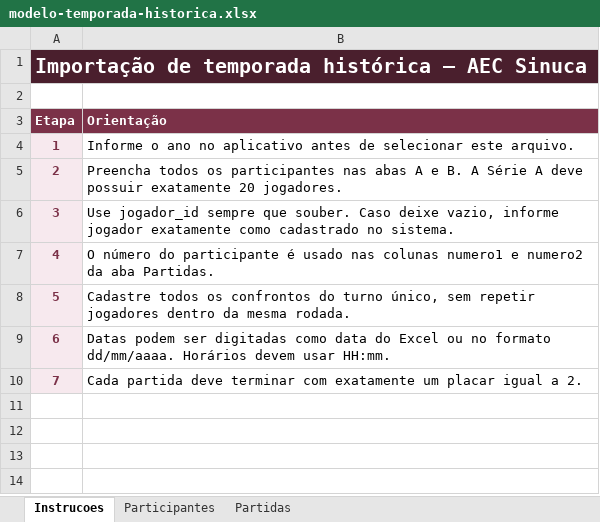
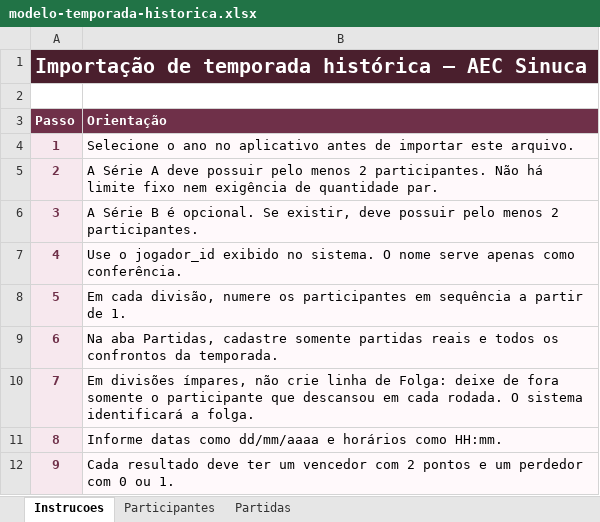
Before and after one commit to gabrielschiessl/sinuca-aec, an Excel workbook: assets/templates/modelo-temporada-historica.xlsx, sheet Instrucoes, drawn as a sheet; values as stored, in another font and other column widths than the file's, no borders; the diff names each change by its address in the sheet, - before the commit and + after, or states it on an @@ line.

Commit message:
Correções para aprimorar criação de temporada histórica.

```diff
--- a/assets/templates/modelo-temporada-historica.xlsx (sheet Instrucoes)
+++ b/assets/templates/modelo-temporada-historica.xlsx (sheet Instrucoes)
@@ column A (Passo) renumbered in row 3 @@
-B4 (Orientação): Informe o ano no aplicativo antes de selecionar este arquivo.
+B4 (Orientação): Selecione o ano no aplicativo antes de importar este arquivo.
-B4:B10 fill: none
+B4:B10 fill: #FFF9FB
-B5 (Orientação): Preencha todos os participantes nas abas A e B. A Série A deve possuir exatamente 20 jogadores.
+B5 (Orientação): A Série A deve possuir pelo menos 2 participantes. Não há limite fixo nem exigência de quantidade par.
-B6 (Orientação): Use jogador_id sempre que souber. Caso deixe vazio, informe jogador exatamente como cadastrado no sistema.
+B6 (Orientação): A Série B é opcional. Se existir, deve possuir pelo menos 2 participantes.
-B7 (Orientação): O número do participante é usado nas colunas numero1 e numero2 da aba Partidas.
+B7 (Orientação): Use o jogador_id exibido no sistema. O nome serve apenas como conferência.
-B8 (Orientação): Cadastre todos os confrontos do turno único, sem repetir jogadores dentro da mesma rodada.
+B8 (Orientação): Em cada divisão, numere os participantes em sequência a partir de 1.
-B9 (Orientação): Datas podem ser digitadas como data do Excel ou no formato dd/mm/aaaa. Horários devem usar HH:mm.
+B9 (Orientação): Na aba Partidas, cadastre somente partidas reais e todos os confrontos da temporada.
-B10 (Orientação): Cada partida deve terminar com exatamente um placar igual a 2.
+B10 (Orientação): Em divisões ímpares, não crie linha de Folga: deixe de fora somente o participante que descansou em cada rodada. O sistema identificará a folga.
+row 11: 8 | Informe datas como dd/mm/aaaa e horários como HH:mm.
+row 12: 9 | Cada resultado deve ter um vencedor com 2 pontos e um perdedor com 0 ou 1.
```
Also changed, not shown: 3 other files.
